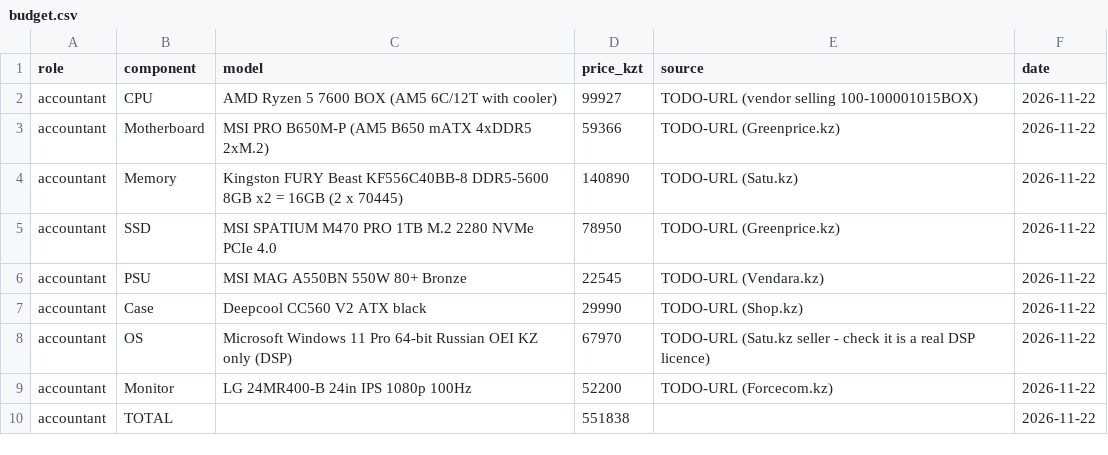
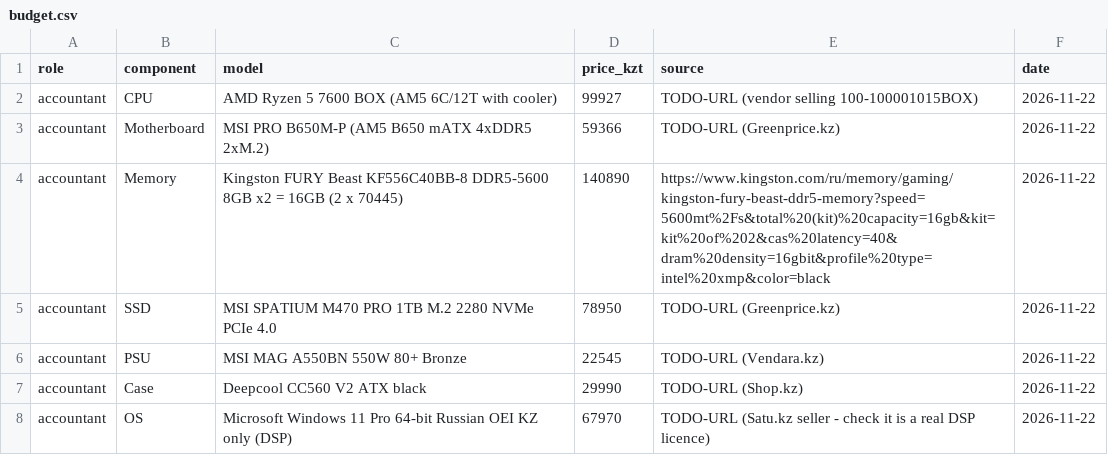
Before and after one commit to Kasher0/OC_Architecture2026, a CSV file: tickets/ticket2-office-spec/budget.csv, drawn as a sheet; only a part is shown; the shorter side is filled out with more unchanged rows.

Commit message:
Update budget.csv

```diff
--- a/tickets/ticket2-office-spec/budget.csv
+++ b/tickets/ticket2-office-spec/budget.csv
@@ -3,3 +3,3 @@ accountant,CPU,AMD Ryzen 5 7600 BOX (AM5 6C/12T with cooler),99927,TODO-URL (ven
 accountant,Motherboard,MSI PRO B650M-P (AM5 B650 mATX 4xDDR5 2xM.2),59366,TODO-URL (Greenprice.kz),2026-11-22
-accountant,Memory,Kingston FURY Beast KF556C40BB-8 DDR5-5600 8GB x2 = 16GB (2 x 70445),140890,TODO-URL (Satu.kz),2026-11-22
+accountant,Memory,Kingston FURY Beast KF556C40BB-8 DDR5-5600 8GB x2 = 16GB (2 x 70445),140890,https://www.kingston.com/ru/memory/gaming/kingston-fury-beast-ddr5-memory?speed=5600mt%2Fs&total%20(kit)%20capacity=16gb&kit=kit%20of%202&cas%20latency=40&dram%20density=16gbit&profile%20type=intel%20xmp&color=black,2026-11-22
 accountant,SSD,MSI SPATIUM M470 PRO 1TB M.2 2280 NVMe PCIe 4.0,78950,TODO-URL (Greenprice.kz),2026-11-22
```
